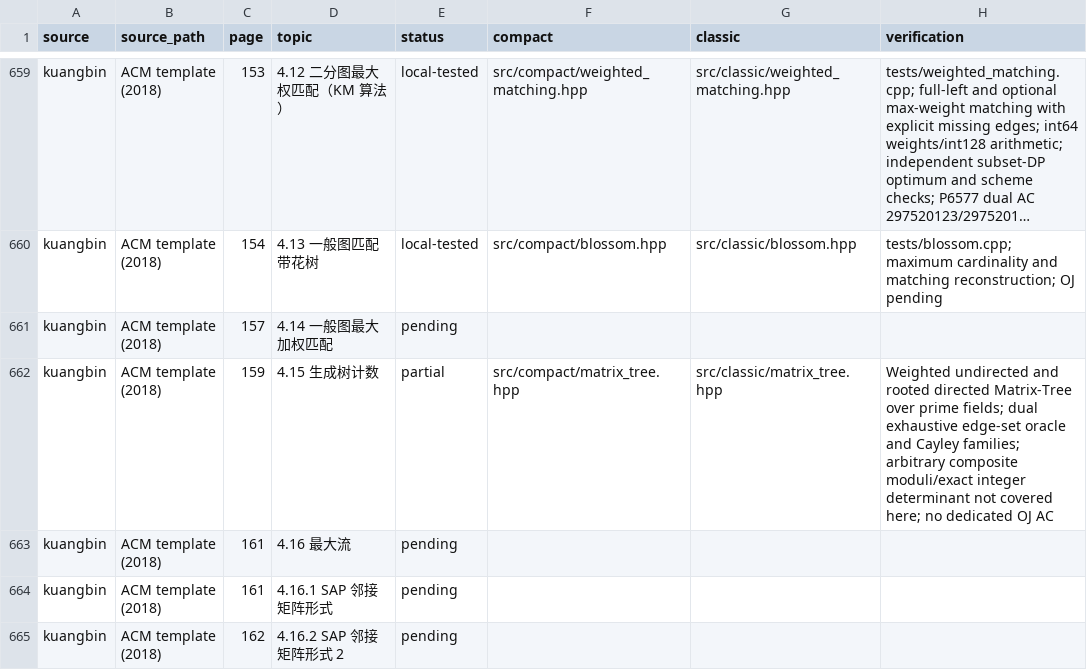
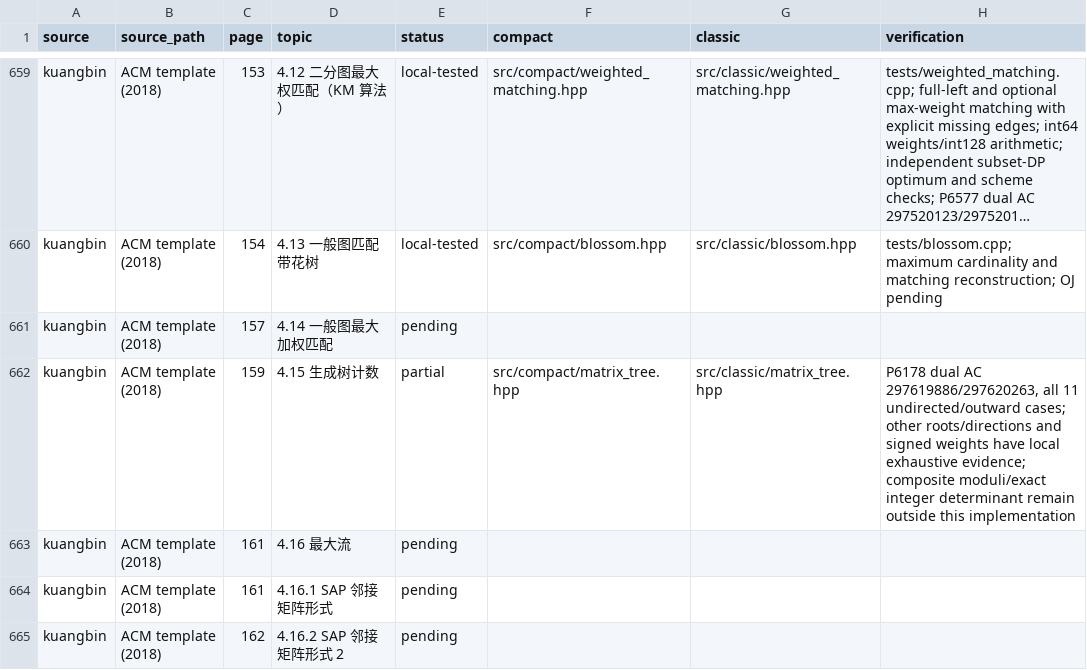
Before and after one commit to gsh20040816/CPCtemplate, a CSV file: docs/coverage.csv, drawn as a sheet; only a part is shown, gaps mark what is left out; long unchanged cells end in ….

Commit message:
Archive dual P6178 Matrix-Tree acceptance and scoped evidence

```diff
--- a/docs/coverage.csv
+++ b/docs/coverage.csv
@@ -661,3 +661,3 @@ kuangbin,ACM template (2018),154,4.13 一般图匹配带花树,local-tested,src/
 kuangbin,ACM template (2018),157,4.14 一般图最大加权匹配,pending,,,
-kuangbin,ACM template (2018),159,4.15 生成树计数,partial,src/compact/matrix_tree.hpp,src/classic/matrix_tree.hpp,Weighted undirected and rooted directed Matrix-Tree over prime fields; dual exhaustive edge-set oracle and Cayley families; arbitrary composite moduli/exact integer determinant not covered here; no dedicated OJ AC
+kuangbin,ACM template (2018),159,4.15 生成树计数,partial,src/compact/matrix_tree.hpp,src/classic/matrix_tree.hpp,"P6178 dual AC 297619886/297620263, all 11 undirected/outward cases; other roots/directions and signed weights have local exhaustive evidence; composite moduli/exact integer determinant remain outside this implementation"
 kuangbin,ACM template (2018),161,4.16 最大流,pending,,,
```
Also changed, not shown: 7 other files.
